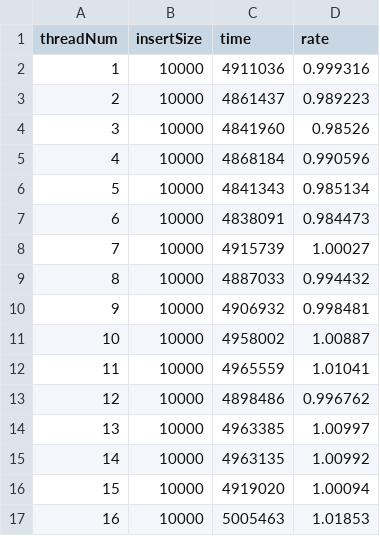
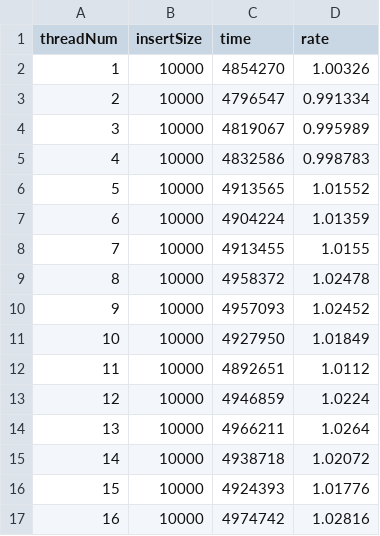
Before and after one commit to Musicminion/2022-2023-2-Advanced-Data-Structure, a CSV file: 作业14 布谷鸟哈希/data-10000-PUT.csv, drawn as a sheet; only a part is shown; the diff covers the shown part only.

```diff
--- a/作业14 布谷鸟哈希/data-10000-PUT.csv
+++ b/作业14 布谷鸟哈希/data-10000-PUT.csv
@@ -1,17 +1,17 @@
 threadNum,insertSize,time,rate
-1,10000,4911036,0.999316
-2,10000,4861437,0.989223
-3,10000,4841960,0.98526
-4,10000,4868184,0.990596
-5,10000,4841343,0.985134
-6,10000,4838091,0.984473
-7,10000,4915739,1.00027
-8,10000,4887033,0.994432
-9,10000,4906932,0.998481
-10,10000,4958002,1.00887
-11,10000,4965559,1.01041
-12,10000,4898486,0.996762
-13,10000,4963385,1.00997
-14,10000,4963135,1.00992
-15,10000,4919020,1.00094
-16,10000,5005463,1.01853
+1,10000,4854270,1.00326
+2,10000,4796547,0.991334
+3,10000,4819067,0.995989
+4,10000,4832586,0.998783
+5,10000,4913565,1.01552
+6,10000,4904224,1.01359
+7,10000,4913455,1.0155
+8,10000,4958372,1.02478
+9,10000,4957093,1.02452
+10,10000,4927950,1.01849
+11,10000,4892651,1.0112
+12,10000,4946859,1.0224
+13,10000,4966211,1.0264
+14,10000,4938718,1.02072
+15,10000,4924393,1.01776
+16,10000,4974742,1.02816
```
Also changed, not shown: 32 edited cells elsewhere in this file, 作业14 布谷鸟哈希/data-10000-GET.csv, 作业14 布谷鸟哈希/data-50000-GET.csv, 6 other files.
